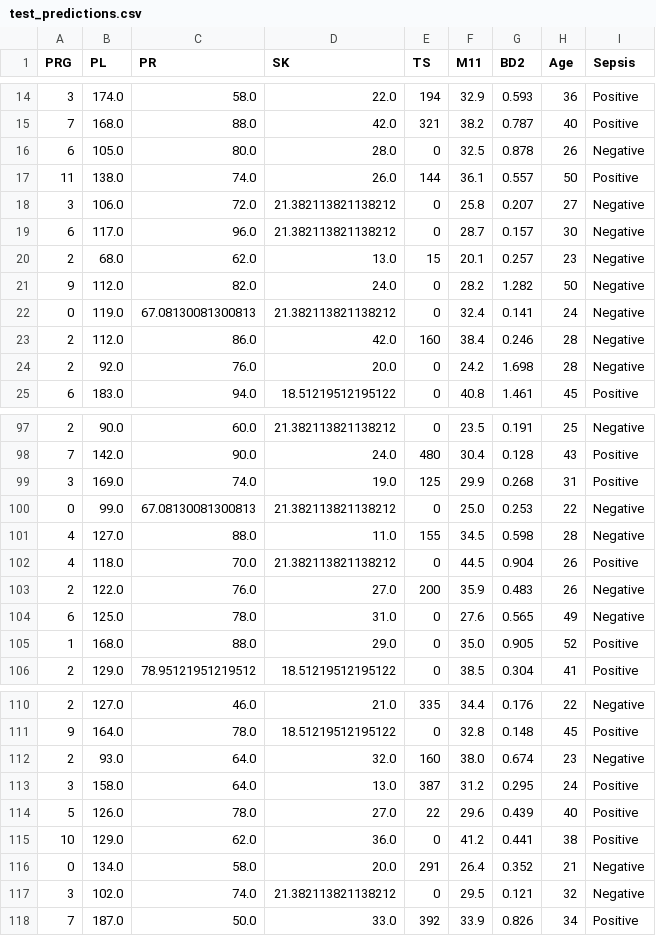
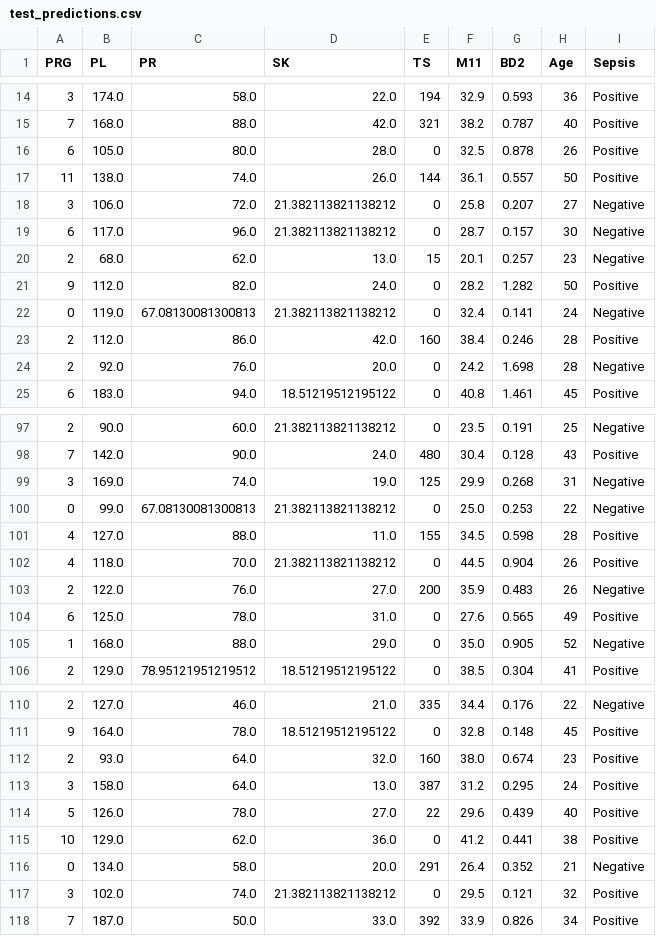
Before and after one commit to rasmodev/Sepsis-Classification-ML-Project-with-FastAPI-Deployment, a CSV file: data/test_predictions.csv, drawn as a sheet; only a part is shown, gaps mark what is left out; the diff covers the shown part only.

```diff
--- a/data/test_predictions.csv
+++ b/data/test_predictions.csv
@@ -15,3 +15,3 @@ PRG,PL,PR,SK,TS,M11,BD2,Age,Sepsis
 7,168.0,88.0,42.0,321,38.2,0.787,40,Positive
-6,105.0,80.0,28.0,0,32.5,0.878,26,Negative
+6,105.0,80.0,28.0,0,32.5,0.878,26,Positive
 11,138.0,74.0,26.0,144,36.1,0.557,50,Positive
@@ -20,5 +20,5 @@ PRG,PL,PR,SK,TS,M11,BD2,Age,Sepsis
 2,68.0,62.0,13.0,15,20.1,0.257,23,Negative
-9,112.0,82.0,24.0,0,28.2,1.282,50,Negative
+9,112.0,82.0,24.0,0,28.2,1.282,50,Positive
 0,119.0,67.08130081300813,21.382113821138212,0,32.4,0.141,24,Negative
-2,112.0,86.0,42.0,160,38.4,0.246,28,Negative
+2,112.0,86.0,42.0,160,38.4,0.246,28,Positive
 2,92.0,76.0,20.0,0,24.2,1.698,28,Negative
@@ -98,9 +98,9 @@ PRG,PL,PR,SK,TS,M11,BD2,Age,Sepsis
 7,142.0,90.0,24.0,480,30.4,0.128,43,Positive
-3,169.0,74.0,19.0,125,29.9,0.268,31,Positive
+3,169.0,74.0,19.0,125,29.9,0.268,31,Negative
 0,99.0,67.08130081300813,21.382113821138212,0,25.0,0.253,22,Negative
-4,127.0,88.0,11.0,155,34.5,0.598,28,Negative
+4,127.0,88.0,11.0,155,34.5,0.598,28,Positive
 4,118.0,70.0,21.382113821138212,0,44.5,0.904,26,Positive
 2,122.0,76.0,27.0,200,35.9,0.483,26,Negative
-6,125.0,78.0,31.0,0,27.6,0.565,49,Negative
-1,168.0,88.0,29.0,0,35.0,0.905,52,Positive
+6,125.0,78.0,31.0,0,27.6,0.565,49,Positive
+1,168.0,88.0,29.0,0,35.0,0.905,52,Negative
 2,129.0,78.95121951219512,18.51219512195122,0,38.5,0.304,41,Positive
@@ -111,3 +111,3 @@ PRG,PL,PR,SK,TS,M11,BD2,Age,Sepsis
 9,164.0,78.0,18.51219512195122,0,32.8,0.148,45,Positive
-2,93.0,64.0,32.0,160,38.0,0.674,23,Negative
+2,93.0,64.0,32.0,160,38.0,0.674,23,Positive
 3,158.0,64.0,13.0,387,31.2,0.295,24,Positive
@@ -116,3 +116,3 @@ PRG,PL,PR,SK,TS,M11,BD2,Age,Sepsis
 0,134.0,58.0,20.0,291,26.4,0.352,21,Negative
-3,102.0,74.0,21.382113821138212,0,29.5,0.121,32,Negative
+3,102.0,74.0,21.382113821138212,0,29.5,0.121,32,Positive
 7,187.0,50.0,33.0,392,33.9,0.826,34,Positive
```
Also changed, not shown: 24 edited cells elsewhere in this file.
